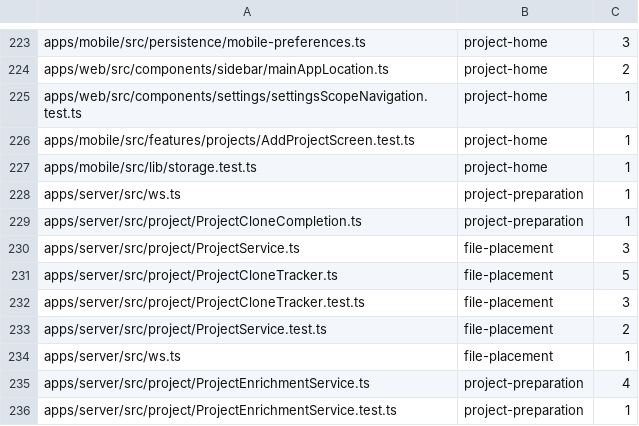
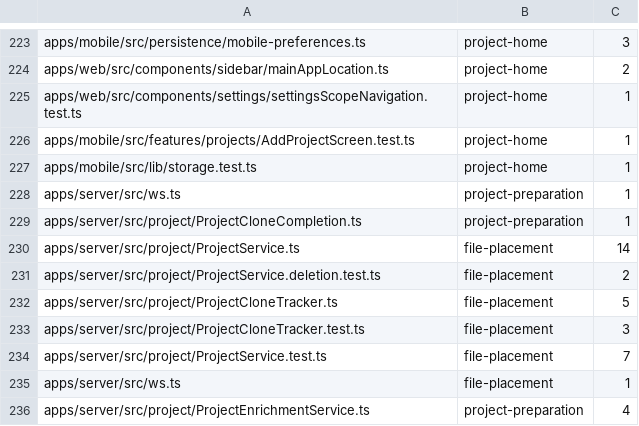
Before and after one commit to kylebegeman/loom, a TSV file: docs/fork/seams.tsv, drawn as a sheet; only a part is shown, gaps mark what is left out; the shorter side is filled out with more unchanged rows.

```diff
--- a/docs/fork/seams.tsv
+++ b/docs/fork/seams.tsv
@@ -229,6 +229,7 @@ apps/server/src/ws.ts	project-preparation	1
 apps/server/src/project/ProjectCloneCompletion.ts	project-preparation	1
-apps/server/src/project/ProjectService.ts	file-placement	3
+apps/server/src/project/ProjectService.ts	file-placement	14
+apps/server/src/project/ProjectService.deletion.test.ts	file-placement	2
 apps/server/src/project/ProjectCloneTracker.ts	file-placement	5
 apps/server/src/project/ProjectCloneTracker.test.ts	file-placement	3
-apps/server/src/project/ProjectService.test.ts	file-placement	2
+apps/server/src/project/ProjectService.test.ts	file-placement	7
 apps/server/src/ws.ts	file-placement	1
```
Also changed, not shown: 3 other files.
